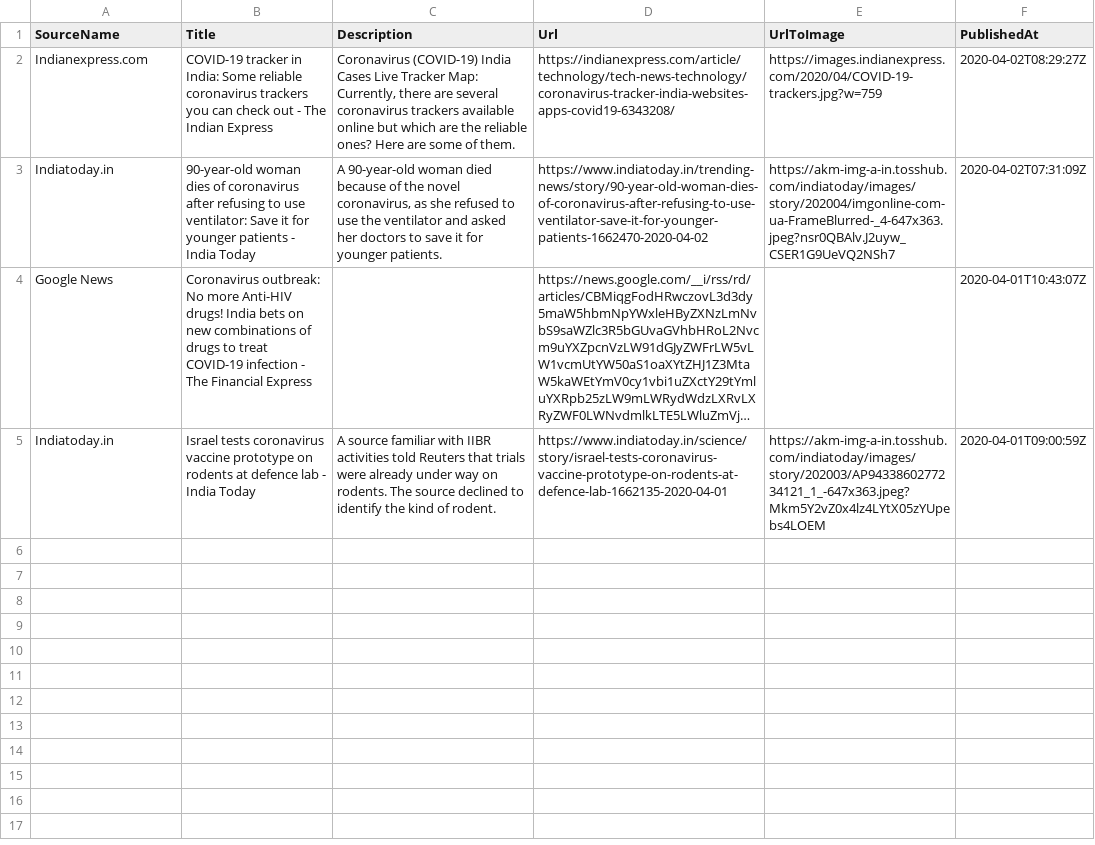
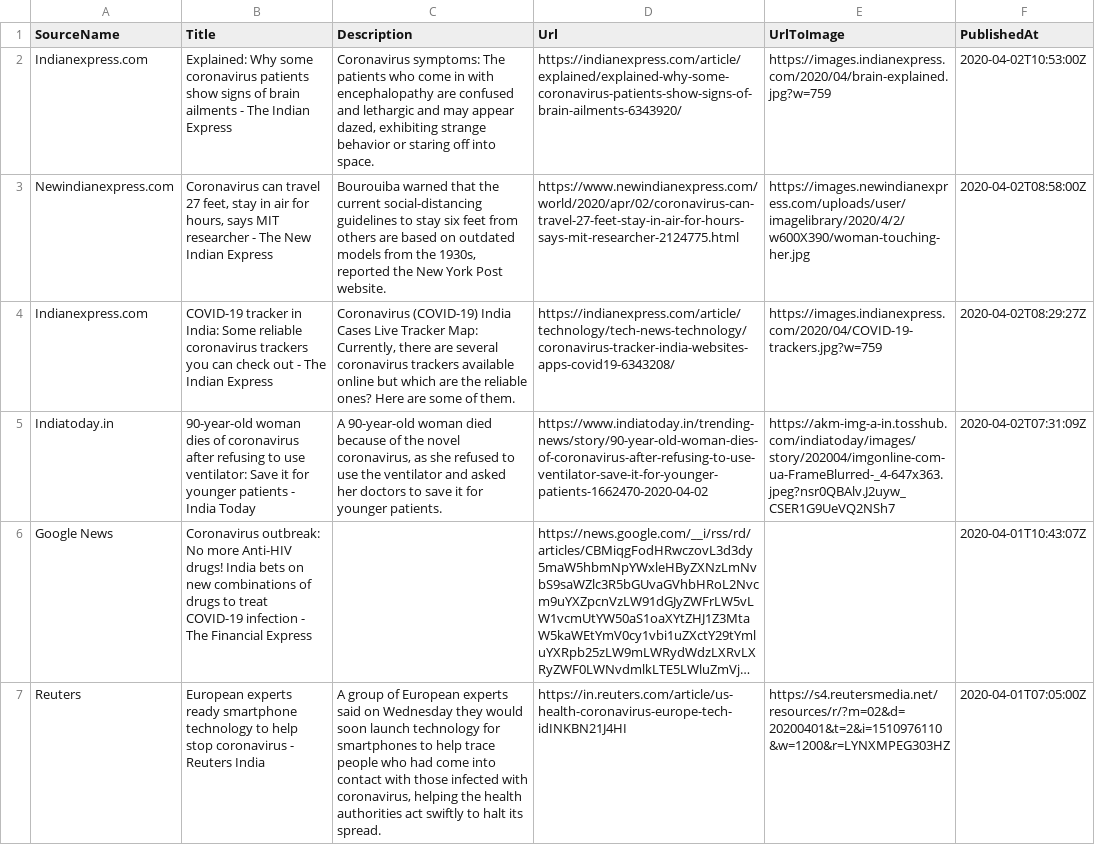
Before and after one commit to PritiShaw/Covid-19-India, a CSV file: src/data/newsFeed.csv, drawn as a sheet; long unchanged cells end in …; removed rows and columns are numbered as before the commit, all else as after; the diff names each change by its address in the sheet, - before the commit and + after, or states it on an @@ line.

Commit message:
Stats Bot pushed at 02-04-2020_07:00PM IST

```diff
--- a/src/data/newsFeed.csv
+++ b/src/data/newsFeed.csv
+row 2: Indianexpress.com | Explained: Why some coronavirus patients show signs of brain ailments - The Indian Express | Coronavirus symptoms: The patients who come in with encephalopathy are confused and lethargic and may appear dazed, exhibiting strange behavior or staring off into space. | https://indianexpress.com/article/explained/explained-why-some-coronavirus-patients-show-signs-of-brain-ailments-6343920/ | https://images.indianexpress.com/2020/04/brain-explained.jpg?w=759 | 2020-04-02T10:53:00Z
+row 3: Newindianexpress.com | Coronavirus can travel 27 feet, stay in air for hours, says MIT researcher - The New Indian Express | Bourouiba warned that the current social-distancing guidelines to stay six feet from others are based on outdated models from the 1930s, reported the New York Post website. | https://www.newindianexpress.com/world/2020/apr/02/coronavirus-can-travel-27-feet-stay-in-air-for-hours-says-mit-researcher-2124775.html | https://images.newindianexpress.com/uploads/user/imagelibrary/2020/4/2/w600X390/woman-touching-her.jpg | 2020-04-02T08:58:00Z
-row 5: Indiatoday.in | Israel tests coronavirus vaccine prototype on rodents at defence lab - India Today | A source familiar with IIBR activities told Reuters that trials were already under way on rodents. The source declined to identify the kind of rodent. | https://www.indiatoday.in/science/story/israel-tests-coronavirus-vaccine-prototype-on-rodents-at-defence-lab-1662135-2020-04-01 | https://akm-img-a-in.tosshub.com/indiatoday/images/story/202003/AP9433860277234121_1_-647x363.jpeg?Mkm5Y2vZ0x4lz4LYtX05zYUpebs4LOEM | 2020-04-01T09:00:59Z
+row 7: Reuters | European experts ready smartphone technology to help stop coronavirus - Reuters India | A group of European experts said on Wednesday they would soon launch technology for smartphones to help trace people who had come into contact with those infected with coronavirus, helping the health authorities act swiftly to halt its spread. | https://in.reuters.com/article/us-health-coronavirus-europe-tech-idINKBN21J4HI | https://s4.reutersmedia.net/resources/r/?m=02&d=20200401&t=2&i=1510976110&w=1200&r=LYNXMPEG303HZ | 2020-04-01T07:05:00Z
```
